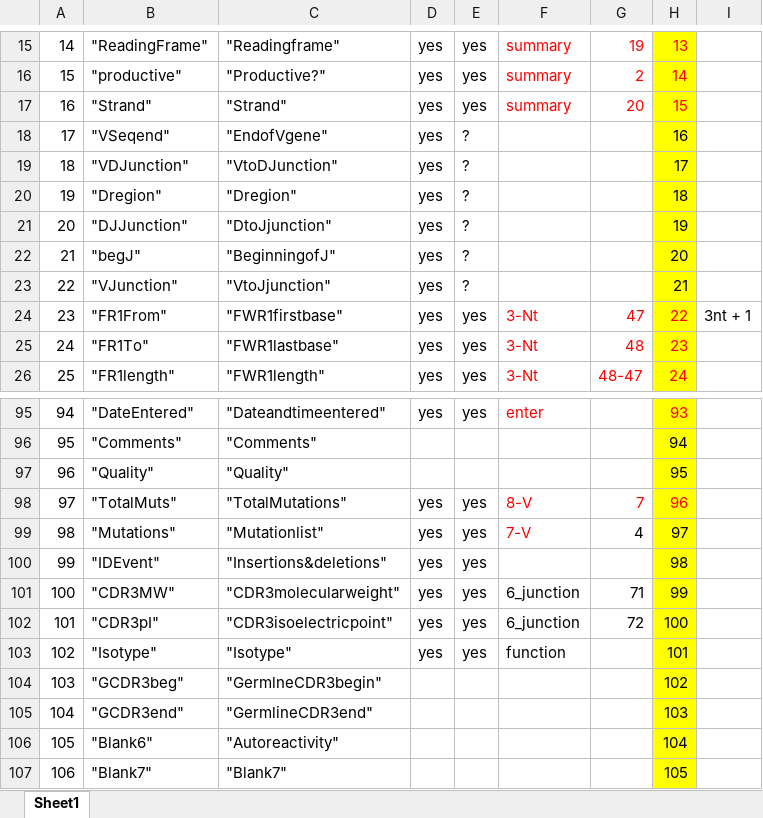
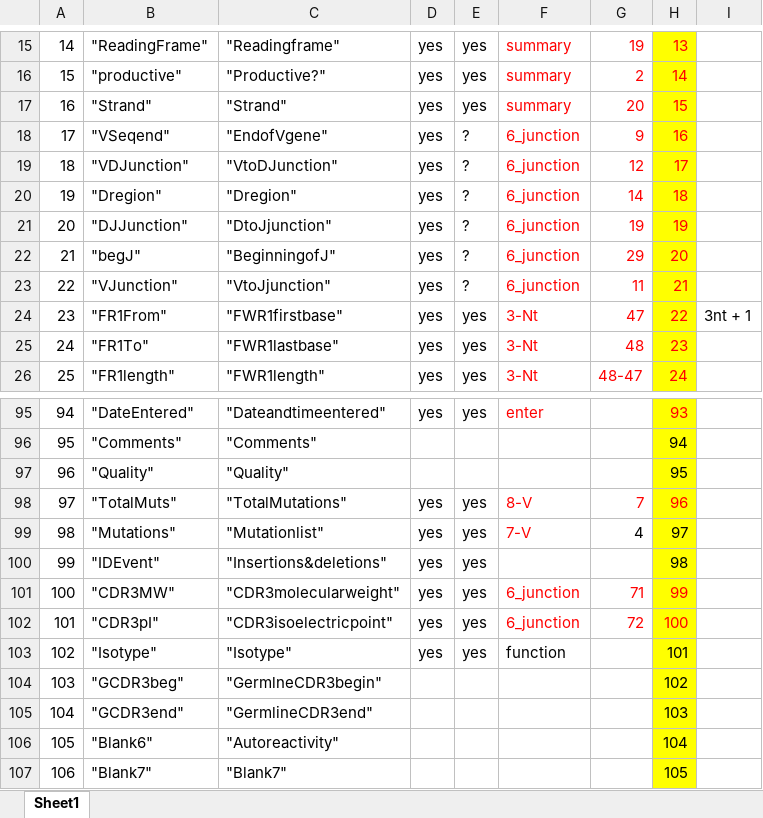
Before and after one commit to WilsonImmunologyLab/VGenes, an Excel workbook: Fields.xlsx, sheet Sheet1, drawn as a sheet; only a part is shown, gaps mark what is left out; values as stored, in another font and other column widths than the file's, no borders; the diff names each change by its address in the sheet, - before the commit and + after, or states it on an @@ line.

```diff
--- a/Fields.xlsx (sheet Sheet1)
+++ b/Fields.xlsx (sheet Sheet1)
-F18:F23: (empty)
+F18:F23: 6_junction
-G18: (empty)
+G18: 9
-H18:H23 text colour: black
+H18:H23 text colour: #FF0000
-G19: (empty)
+G19: 12
-G20: (empty)
+G20: 14
-G21: (empty)
+G21: 19
-G22: (empty)
+G22: 29
-G23: (empty)
+G23: 11
-F101:H102 text colour: black
+F101:H102 text colour: #FF0000
```
Also changed, not shown: 4 other files.
